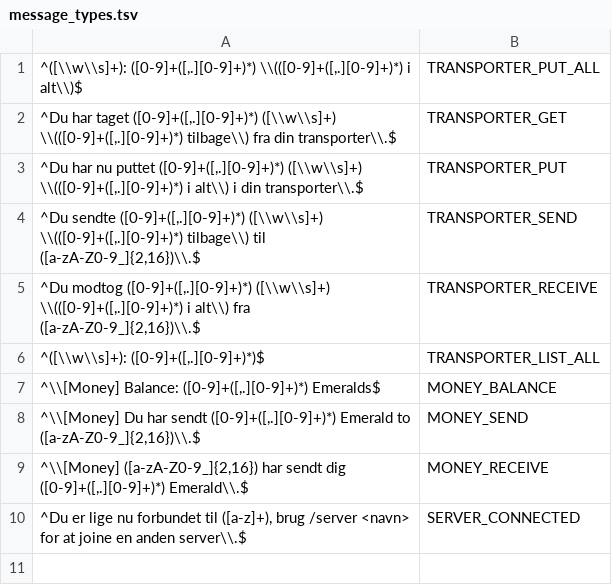
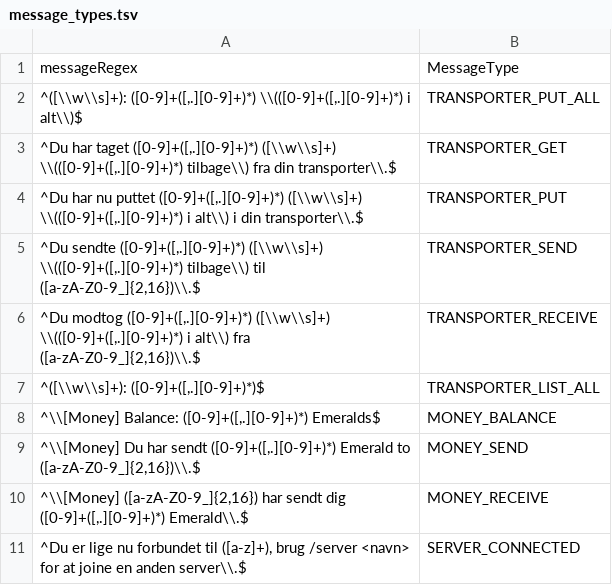
Before and after one commit to SuperAwesomePlus/Public-SuperAwesome-Datahub, a TSV file: chat/message_types.tsv, drawn as a sheet.

Commit message:
Update message_types.tsv

```diff
--- a/chat/message_types.tsv
+++ b/chat/message_types.tsv
@@ -1 +1,2 @@
+messageRegex	MessageType
 ^([\\w\\s]+): ([0-9]+([,.][0-9]+)*) \\(([0-9]+([,.][0-9]+)*) i alt\\)$	TRANSPORTER_PUT_ALL
```
